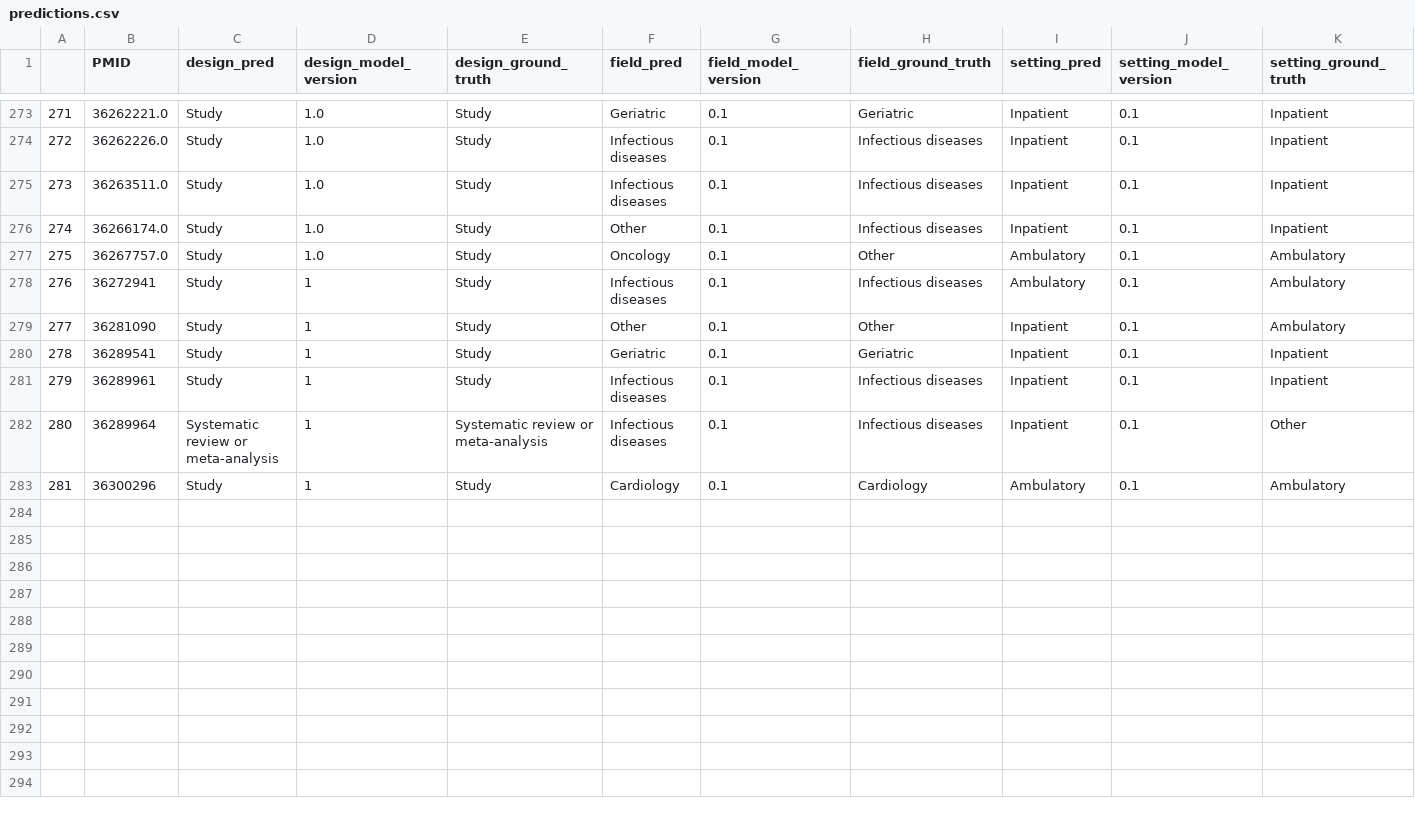
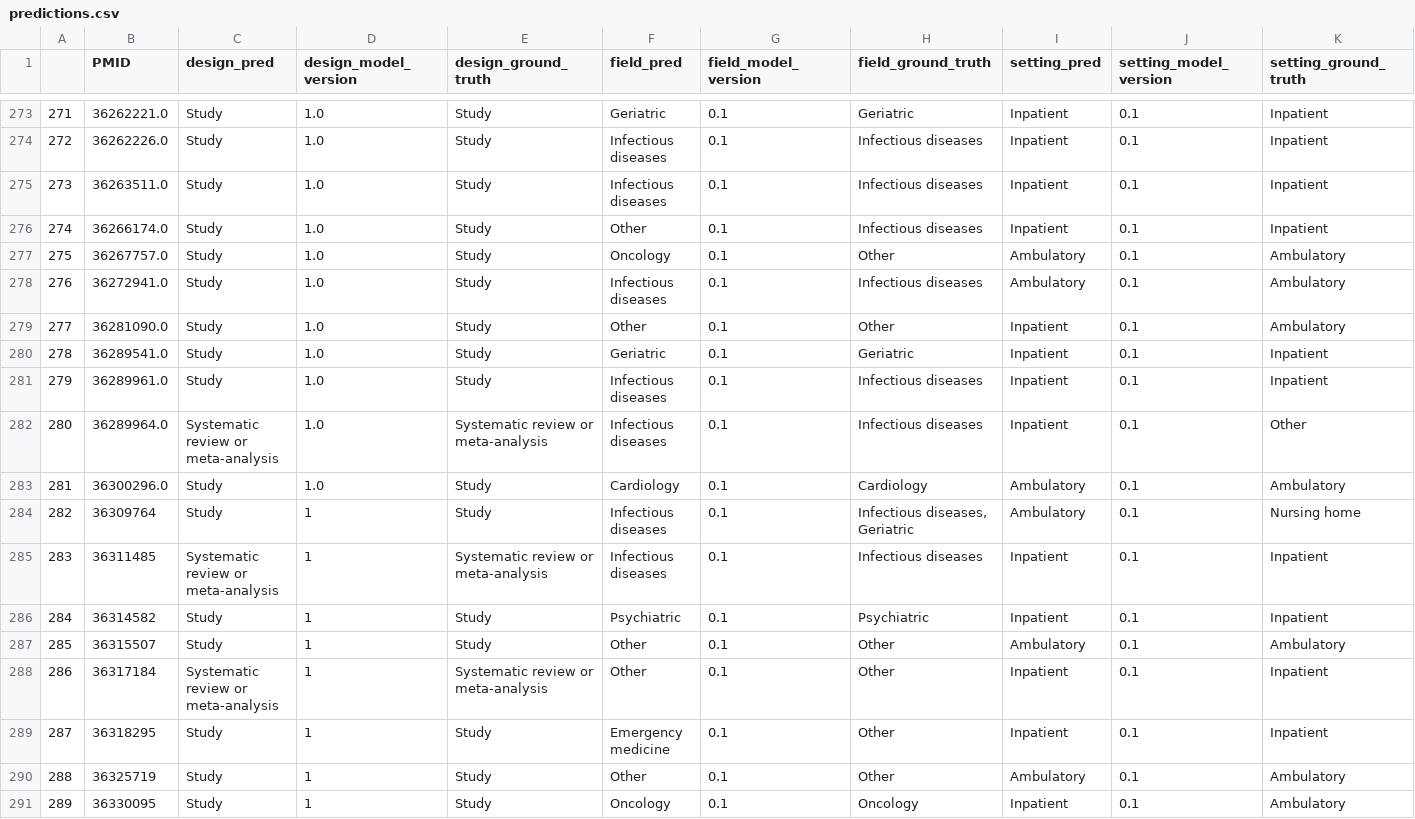
Before and after one commit to urppchusj/impactpharmacie, a CSV file: data/second_gen/predictions.csv, drawn as a sheet; only a part is shown, gaps mark what is left out.

```diff
--- a/data/second_gen/predictions.csv
+++ b/data/second_gen/predictions.csv
@@ -277,7 +277,15 @@
 275,36267757.0,Study,1.0,Study,Oncology,0.1,Other,Ambulatory,0.1,Ambulatory
-276,36272941,Study,1,Study,Infectious diseases,0.1,Infectious diseases,Ambulatory,0.1,Ambulatory
-277,36281090,Study,1,Study,Other,0.1,Other,Inpatient,0.1,Ambulatory
-278,36289541,Study,1,Study,Geriatric,0.1,Geriatric,Inpatient,0.1,Inpatient
-279,36289961,Study,1,Study,Infectious diseases,0.1,Infectious diseases,Inpatient,0.1,Inpatient
-280,36289964,Systematic review or meta-analysis,1,Systematic review or meta-analysis,Infectious diseases,0.1,Infectious diseases,Inpatient,0.1,Other
-281,36300296,Study,1,Study,Cardiology,0.1,Cardiology,Ambulatory,0.1,Ambulatory
+276,36272941.0,Study,1.0,Study,Infectious diseases,0.1,Infectious diseases,Ambulatory,0.1,Ambulatory
+277,36281090.0,Study,1.0,Study,Other,0.1,Other,Inpatient,0.1,Ambulatory
+278,36289541.0,Study,1.0,Study,Geriatric,0.1,Geriatric,Inpatient,0.1,Inpatient
+279,36289961.0,Study,1.0,Study,Infectious diseases,0.1,Infectious diseases,Inpatient,0.1,Inpatient
+280,36289964.0,Systematic review or meta-analysis,1.0,Systematic review or meta-analysis,Infectious diseases,0.1,Infectious diseases,Inpatient,0.1,Other
+281,36300296.0,Study,1.0,Study,Cardiology,0.1,Cardiology,Ambulatory,0.1,Ambulatory
+282,36309764,Study,1,Study,Infectious diseases,0.1,"Infectious diseases, Geriatric",Ambulatory,0.1,Nursing home
+283,36311485,Systematic review or meta-analysis,1,Systematic review or meta-analysis,Infectious diseases,0.1,Infectious diseases,Inpatient,0.1,Inpatient
+284,36314582,Study,1,Study,Psychiatric,0.1,Psychiatric,Inpatient,0.1,Inpatient
+285,36315507,Study,1,Study,Other,0.1,Other,Ambulatory,0.1,Ambulatory
+286,36317184,Systematic review or meta-analysis,1,Systematic review or meta-analysis,Other,0.1,Other,Inpatient,0.1,Inpatient
+287,36318295,Study,1,Study,Emergency medicine,0.1,Other,Inpatient,0.1,Inpatient
+288,36325719,Study,1,Study,Other,0.1,Other,Ambulatory,0.1,Ambulatory
+289,36330095,Study,1,Study,Oncology,0.1,Oncology,Inpatient,0.1,Ambulatory
```
Also changed, not shown: data/second_gen/extraction_log.csv, data/second_gen/thresholds.csv, 2 other files.
